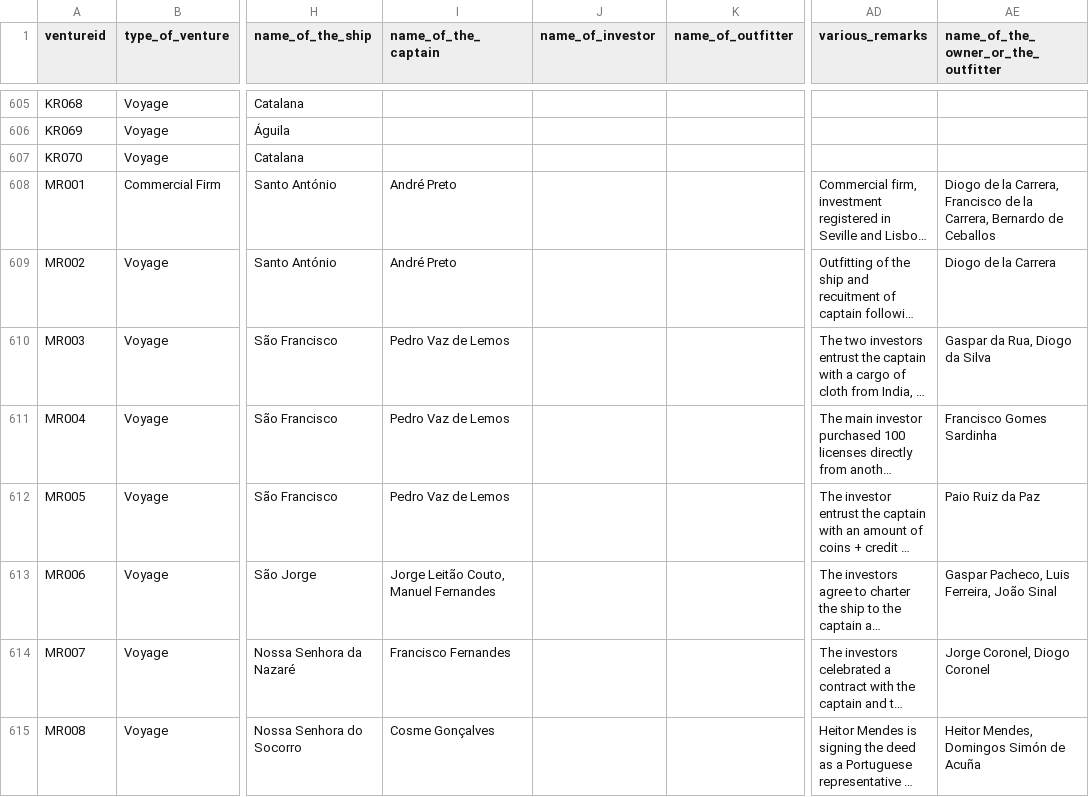
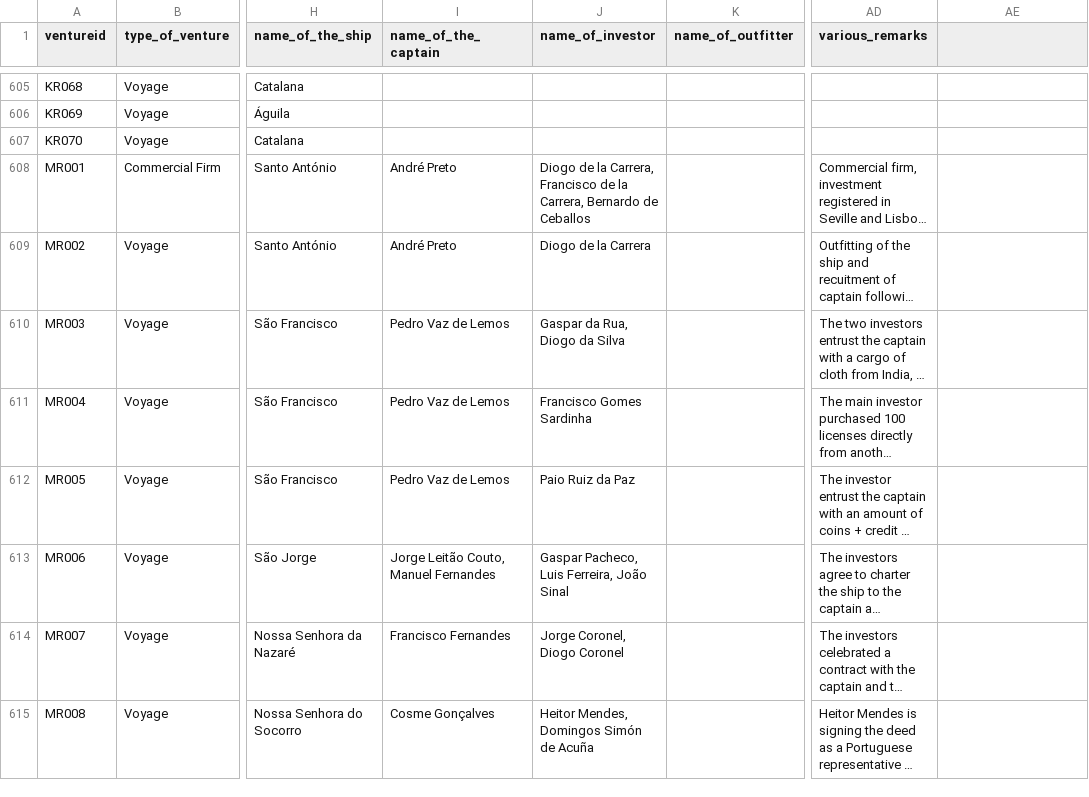
Before and after one commit to gdaudin/Replication_Benefitting_from_Brutality, a CSV file: python_merge/venture all.csv, drawn as a sheet; only a part is shown, gaps mark what is left out; long unchanged cells end in …; the diff covers the shown part only; the diff names each change by its address in the sheet, - before the commit and + after, or states it on an @@ line.

Commit message:
Fix MR data template

```diff
--- a/python_merge/venture all.csv
+++ b/python_merge/venture all.csv
-AE1: name_of_the_owner_or_the_outfitter
+AE1: (empty)
-J608 (name_of_investor): (empty)
+J608 (name_of_investor): Diogo de la Carrera, Francisco de la Carrera, Bernardo de Ceballos
-AE608: Diogo de la Carrera, Francisco de la Carrera, Bernardo de Ceballos
+AE608: (empty)
-J609 (name_of_investor): (empty)
+J609 (name_of_investor): Diogo de la Carrera
-AE609: Diogo de la Carrera
+AE609: (empty)
-J610 (name_of_investor): (empty)
+J610 (name_of_investor): Gaspar da Rua, Diogo da Silva
-AE610: Gaspar da Rua, Diogo da Silva
+AE610: (empty)
-J611 (name_of_investor): (empty)
+J611 (name_of_investor): Francisco Gomes Sardinha
-AE611: Francisco Gomes Sardinha
+AE611: (empty)
-J612 (name_of_investor): (empty)
+J612 (name_of_investor): Paio Ruiz da Paz
-AE612: Paio Ruiz da Paz
+AE612: (empty)
-J613 (name_of_investor): (empty)
+J613 (name_of_investor): Gaspar Pacheco, Luis Ferreira, João Sinal
-AE613: Gaspar Pacheco, Luis Ferreira, João Sinal
+AE613: (empty)
-J614 (name_of_investor): (empty)
+J614 (name_of_investor): Jorge Coronel, Diogo Coronel
-AE614: Jorge Coronel, Diogo Coronel
+AE614: (empty)
-J615 (name_of_investor): (empty)
+J615 (name_of_investor): Heitor Mendes, Domingos Simón de Acuña
-AE615: Heitor Mendes, Domingos Simón de Acuña
+AE615: (empty)
```
Also changed, not shown: 54 edited cells elsewhere in this file, 5 other files.
